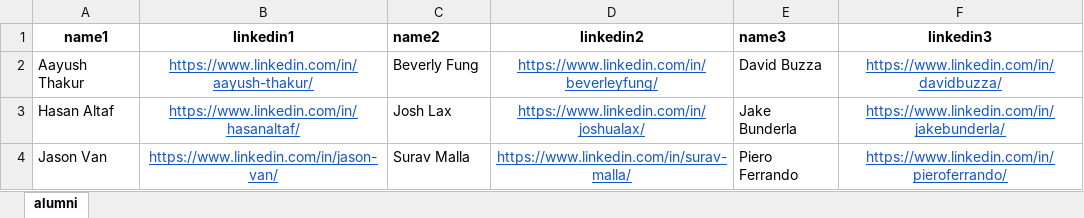
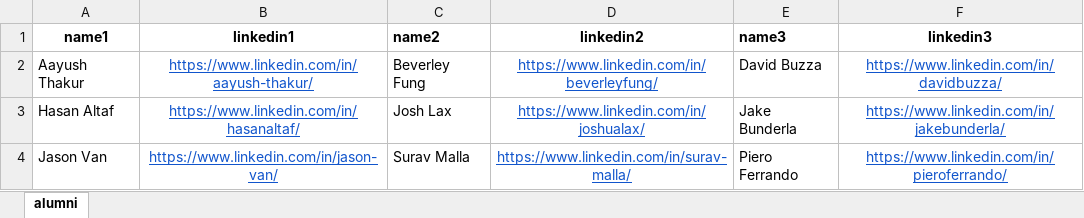
Before and after one commit to WestPeakResearch/WestPeakWebsite, an Excel workbook: src/data/alumni.xlsx, sheet alumni, drawn as a sheet; only a part is shown; values as stored, in another font and other column widths than the file's, no borders; the diff names each change by its address in the sheet, - before the commit and + after, or states it on an @@ line.

```diff
--- a/src/data/alumni.xlsx (sheet alumni)
+++ b/src/data/alumni.xlsx (sheet alumni)
-C2 (name2): Beverly Fung
+C2 (name2): Beverley Fung
```
Also changed, not shown: 2 other files.
